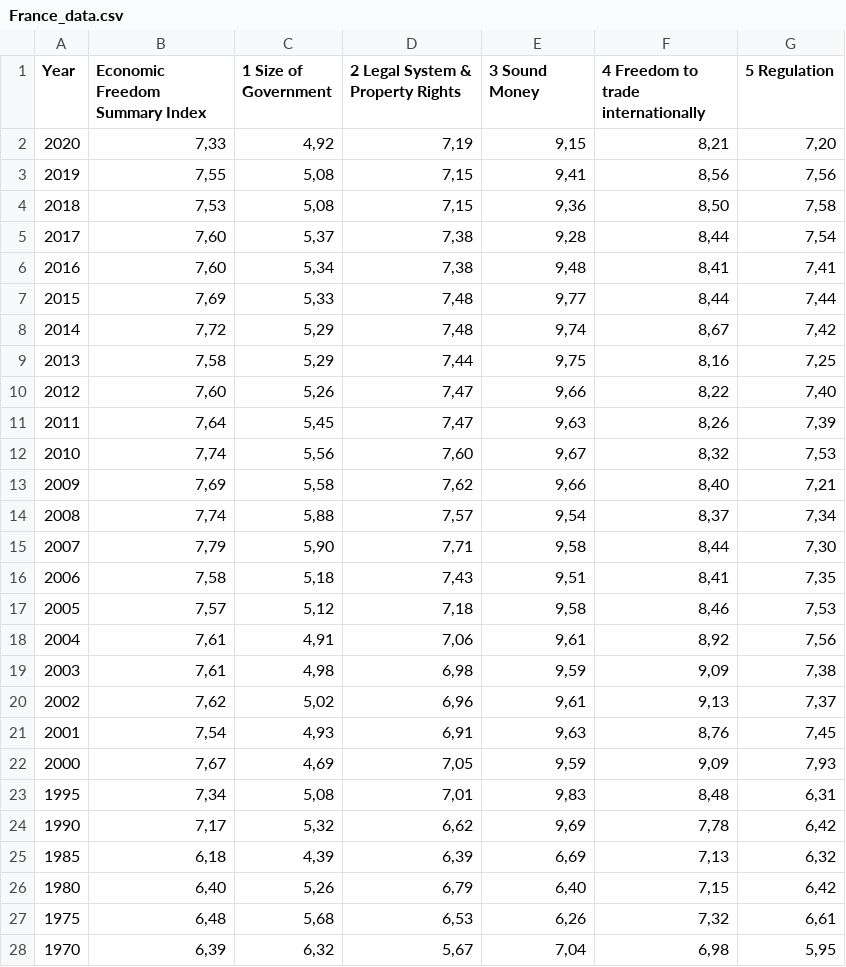
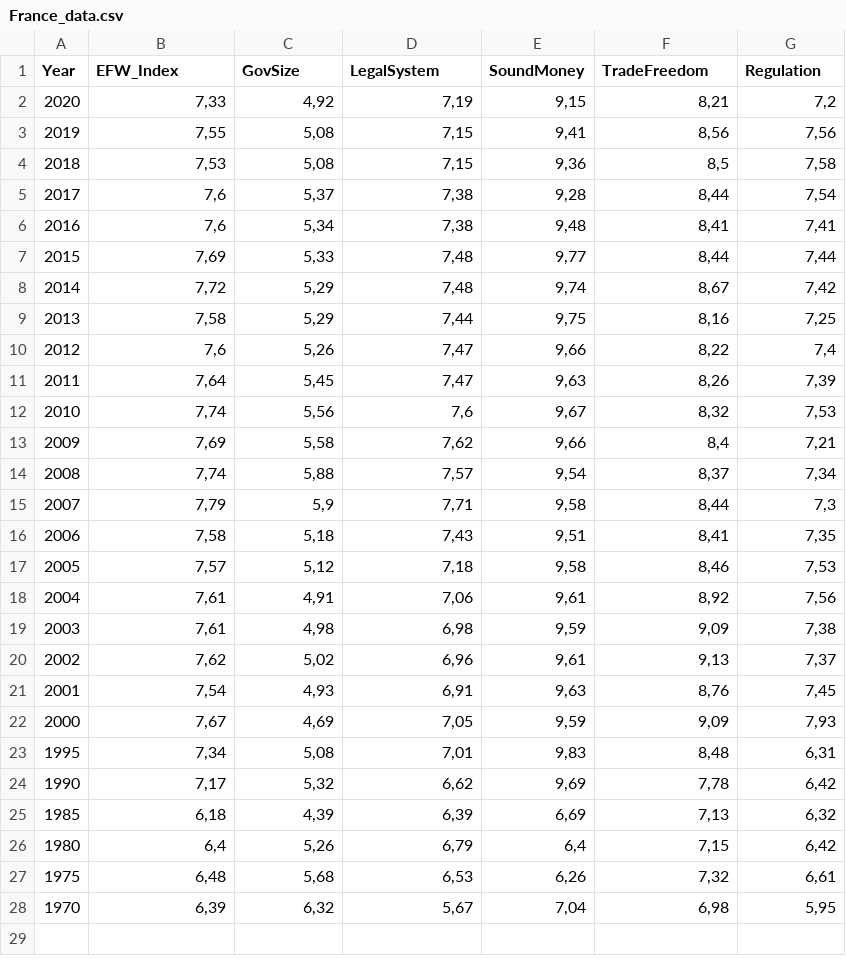
Before and after one commit to bsf94/TCC, a CSV file: France_data.csv, drawn as a sheet.

```diff
--- a/France_data.csv
+++ b/France_data.csv
@@ -1,7 +1,7 @@
-Year,Economic Freedom Summary Index,1  Size of Government,2  Legal System & Property Rights,3  Sound Money,4  Freedom to trade internationally,5  Regulation
-2020,"7,33","4,92","7,19","9,15","8,21","7,20"
+Year,EFW_Index,GovSize,LegalSystem,SoundMoney,TradeFreedom,Regulation
+2020,"7,33","4,92","7,19","9,15","8,21","7,2"
 2019,"7,55","5,08","7,15","9,41","8,56","7,56"
-2018,"7,53","5,08","7,15","9,36","8,50","7,58"
-2017,"7,60","5,37","7,38","9,28","8,44","7,54"
-2016,"7,60","5,34","7,38","9,48","8,41","7,41"
+2018,"7,53","5,08","7,15","9,36","8,5","7,58"
+2017,"7,6","5,37","7,38","9,28","8,44","7,54"
+2016,"7,6","5,34","7,38","9,48","8,41","7,41"
 2015,"7,69","5,33","7,48","9,77","8,44","7,44"
@@ -9,8 +9,8 @@ Year,Economic Freedom Summary Index,1  Size of Government,2  Legal System & Prop
 2013,"7,58","5,29","7,44","9,75","8,16","7,25"
-2012,"7,60","5,26","7,47","9,66","8,22","7,40"
+2012,"7,6","5,26","7,47","9,66","8,22","7,4"
 2011,"7,64","5,45","7,47","9,63","8,26","7,39"
-2010,"7,74","5,56","7,60","9,67","8,32","7,53"
-2009,"7,69","5,58","7,62","9,66","8,40","7,21"
+2010,"7,74","5,56","7,6","9,67","8,32","7,53"
+2009,"7,69","5,58","7,62","9,66","8,4","7,21"
 2008,"7,74","5,88","7,57","9,54","8,37","7,34"
-2007,"7,79","5,90","7,71","9,58","8,44","7,30"
+2007,"7,79","5,9","7,71","9,58","8,44","7,3"
 2006,"7,58","5,18","7,43","9,51","8,41","7,35"
@@ -25,3 +25,3 @@ Year,Economic Freedom Summary Index,1  Size of Government,2  Legal System & Prop
 1985,"6,18","4,39","6,39","6,69","7,13","6,32"
-1980,"6,40","5,26","6,79","6,40","7,15","6,42"
+1980,"6,4","5,26","6,79","6,4","7,15","6,42"
 1975,"6,48","5,68","6,53","6,26","7,32","6,61"
```
Also changed, not shown: 1 other file.
